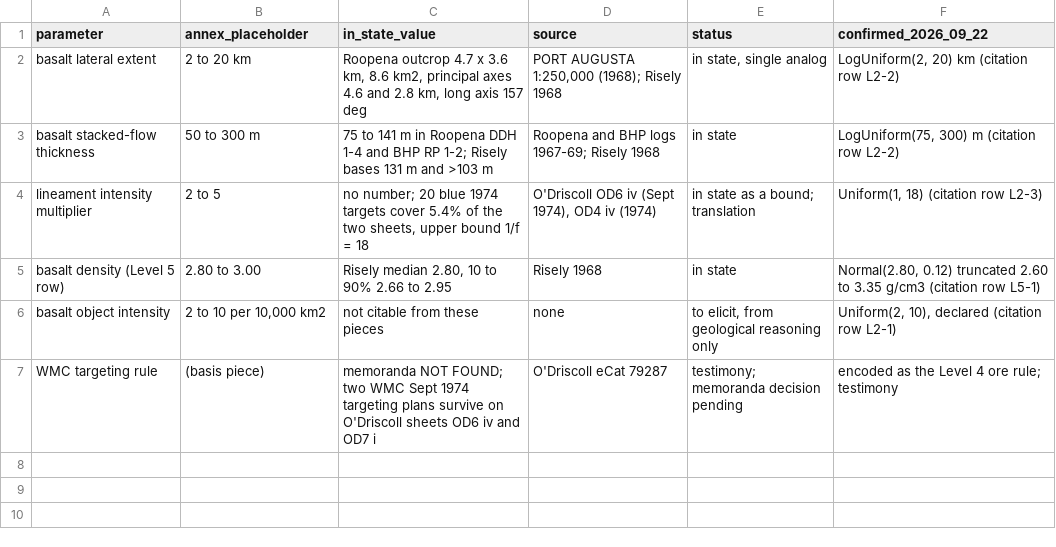
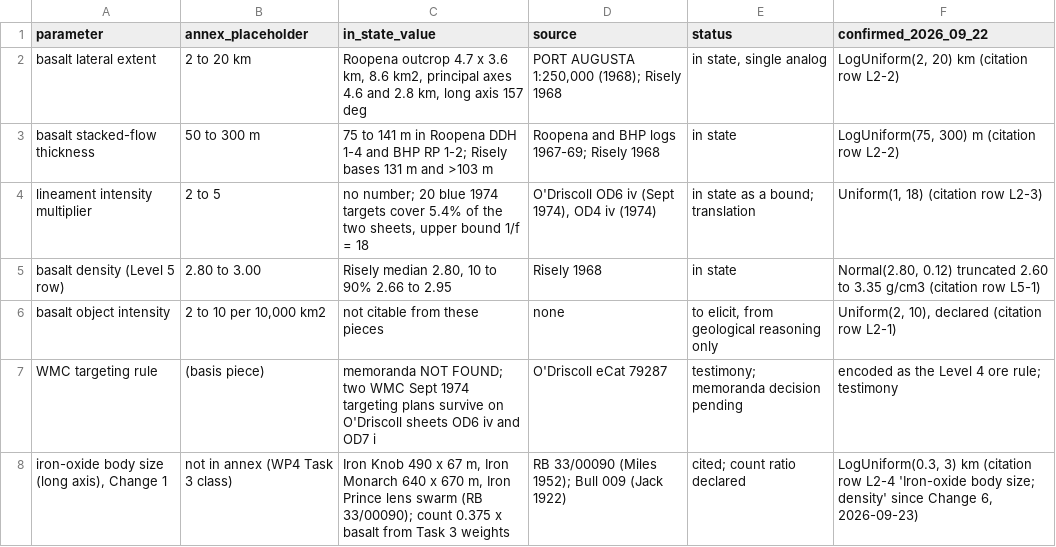
Before and after one commit to Patrick-PengLi/SVOI_OD, a CSV file: 02_level_parameter_rows/wp4_L2_parameter_rows.csv, drawn as a sheet.

```diff
--- a/02_level_parameter_rows/wp4_L2_parameter_rows.csv
+++ b/02_level_parameter_rows/wp4_L2_parameter_rows.csv
@@ -7 +7,2 @@ basalt object intensity,"2 to 10 per 10,000 km2",not citable from these pieces,n
 WMC targeting rule,(basis piece),memoranda NOT FOUND; two WMC Sept 1974 targeting plans survive on O'Driscoll sheets OD6 iv and OD7 i,O'Driscoll eCat 79287,testimony; memoranda decision pending,encoded as the Level 4 ore rule; testimony
+"iron-oxide body size (long axis), Change 1",not in annex (WP4 Task 3 class),"Iron Knob 490 x 67 m, Iron Monarch 640 x 670 m, Iron Prince lens swarm (RB 33/00090); count 0.375 x basalt from Task 3 weights",RB 33/00090 (Miles 1952); Bull 009 (Jack 1922),cited; count ratio declared,"LogUniform(0.3, 3) km (citation row L2-4 'Iron-oxide body size; density' since Change 6, 2026-09-23)"
```
Also changed, not shown: 01_citation_table/wp4_annexA_documentary_basis.csv, 02_level_parameter_rows/wp4_L1_parameter_rows.csv, 40 other files.
